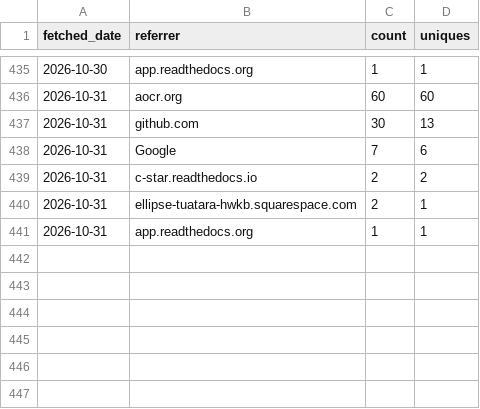
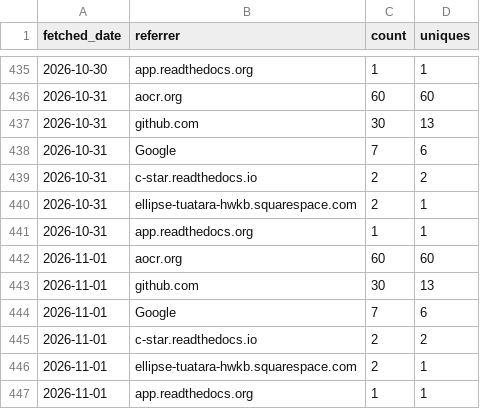
Before and after one commit to CWorthy-ocean/cworthy-gh-metrics, a CSV file: data/CWorthy-ocean/C-Star/referrers.csv, drawn as a sheet; only a part is shown, gaps mark what is left out; the diff names each change by its address in the sheet, - before the commit and + after, or states it on an @@ line.

```diff
--- a/data/CWorthy-ocean/C-Star/referrers.csv
+++ b/data/CWorthy-ocean/C-Star/referrers.csv
+row 442: 2026-11-01 | aocr.org | 60 | 60
+row 443: 2026-11-01 | github.com | 30 | 13
+row 444: 2026-11-01 | Google | 7 | 6
+row 445: 2026-11-01 | c-star.readthedocs.io | 2 | 2
+row 446: 2026-11-01 | ellipse-tuatara-hwkb.squarespace.com | 2 | 1
+row 447: 2026-11-01 | app.readthedocs.org | 1 | 1
```
Also changed, not shown: data/CWorthy-ocean/C-Star/paths.csv, data/CWorthy-ocean/cson-forge/paths.csv, 23 other files.
